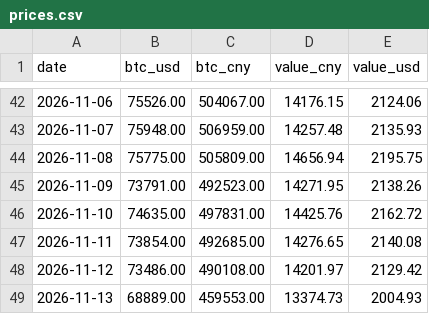
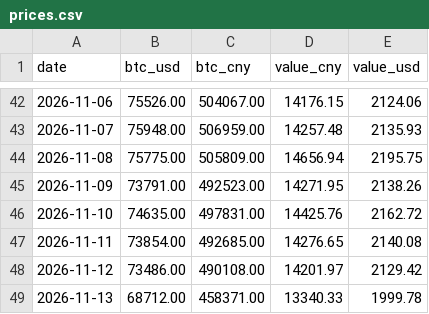
Before and after one commit to SayangChun/0.1BTC, a CSV file: data/prices.csv, drawn as a sheet; only a part is shown, gaps mark what is left out.

```diff
--- a/data/prices.csv
+++ b/data/prices.csv
@@ -48,2 +48,2 @@ date,btc_usd,btc_cny,value_cny,value_usd
 2026-11-12,73486.00,490108.00,14201.97,2129.42
-2026-11-13,68889.00,459553.00,13374.73,2004.93
+2026-11-13,68712.00,458371.00,13340.33,1999.78
```
Also changed, not shown: 1 other file.
